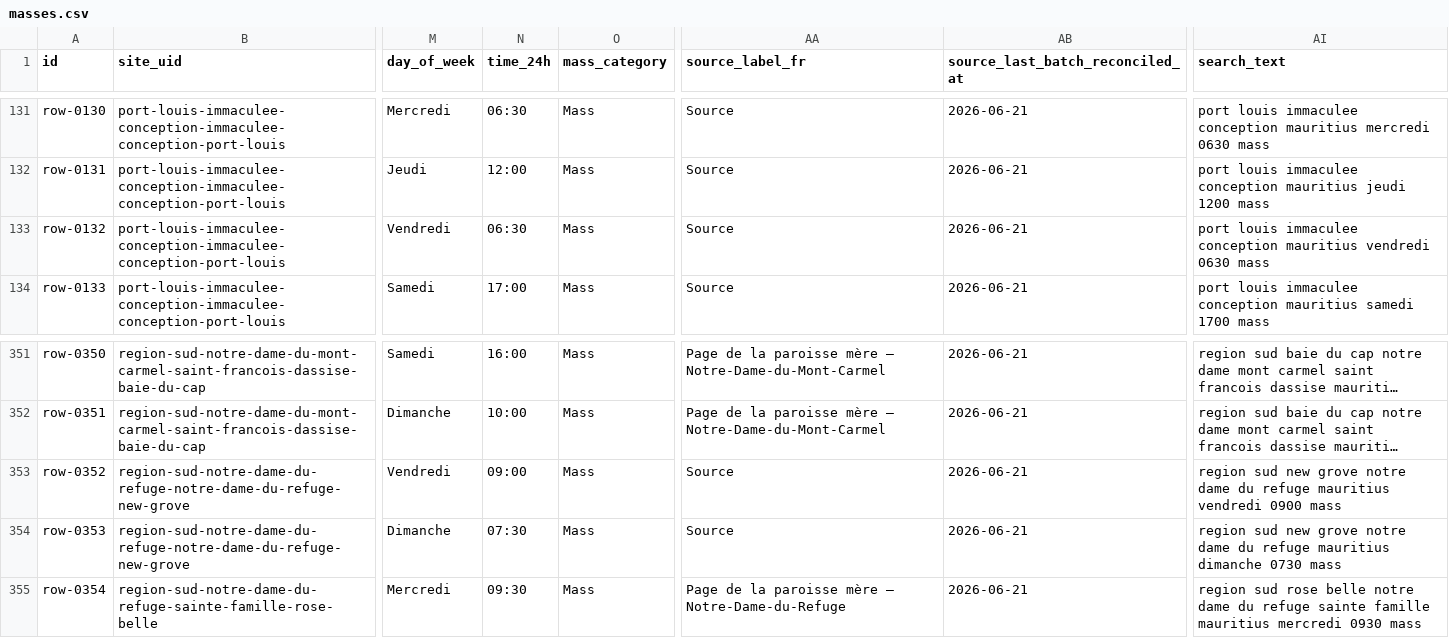
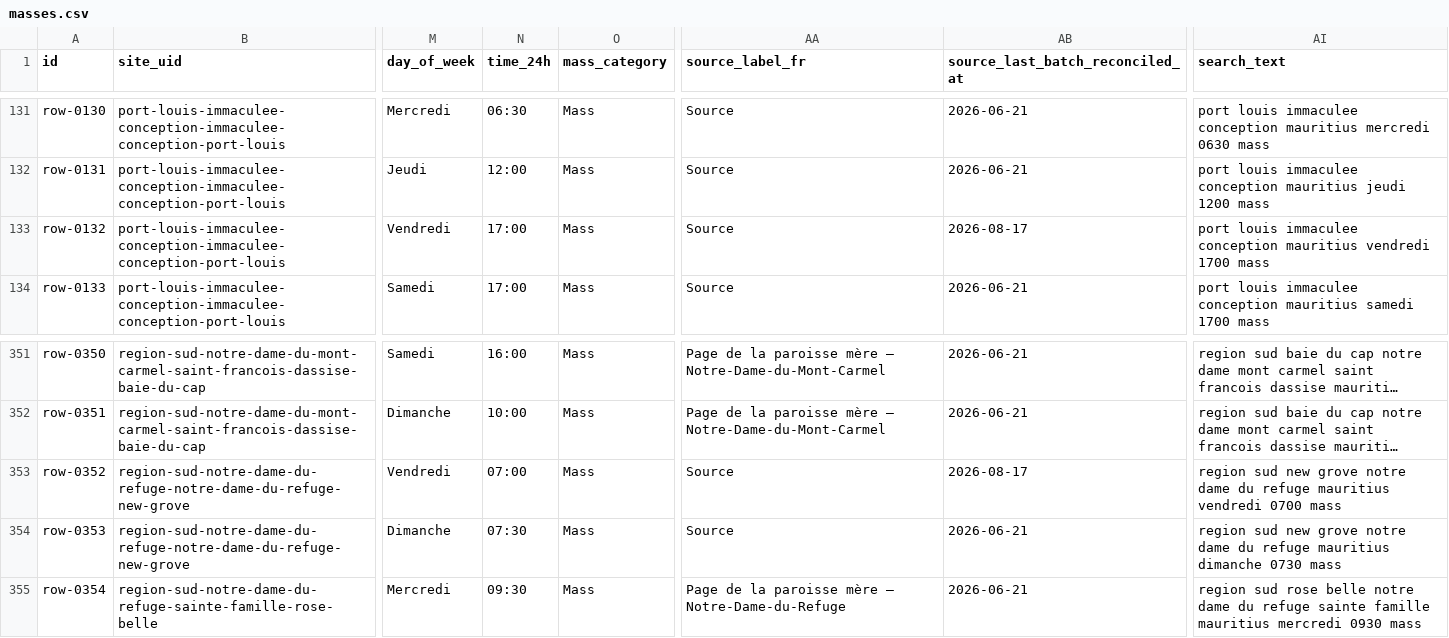
Before and after one commit to louisriv26/mauritius-mass-finder-beta, a CSV file: data/masses.csv, drawn as a sheet; only a part is shown, gaps mark what is left out; long unchanged cells end in …; the diff names each change by its address in the sheet, - before the commit and + after, or states it on an @@ line.

```diff
--- a/data/masses.csv
+++ b/data/masses.csv
-N133 (time_24h): 06:30
+N133 (time_24h): 17:00
-AB133 (source_last_batch_reconciled_at): 2026-06-21
+AB133 (source_last_batch_reconciled_at): 2026-08-17
-AI133 (search_text): …mauritius vendredi 0630 mass
+AI133 (search_text): …mauritius vendredi 1700 mass
-N353 (time_24h): 09:00
+N353 (time_24h): 07:00
-AB353 (source_last_batch_reconciled_at): 2026-06-21
+AB353 (source_last_batch_reconciled_at): 2026-08-17
-AI353 (search_text): …mauritius vendredi 0900 mass
+AI353 (search_text): …mauritius vendredi 0700 mass
```
Also changed, not shown: 7 other files.
